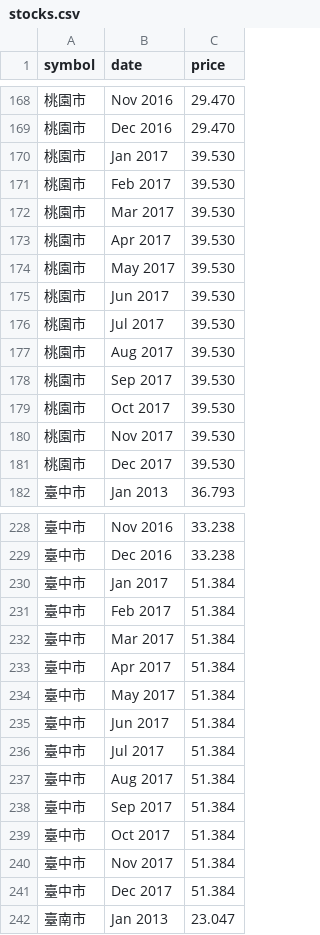
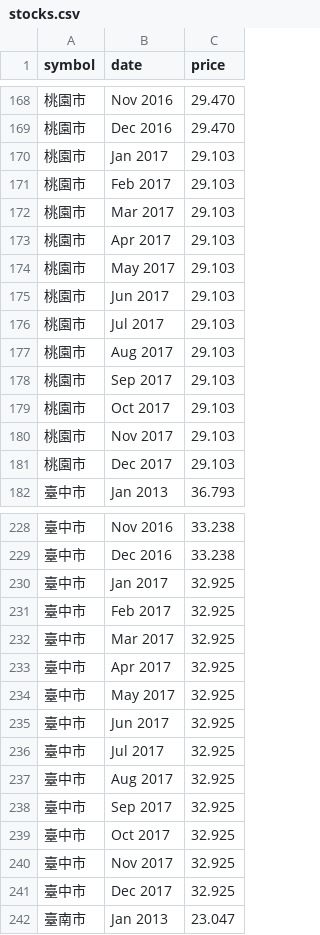
Before and after one commit to chingtekuo/showreel, a CSV file: stocks.csv, drawn as a sheet; only a part is shown, gaps mark what is left out; the diff covers the shown part only.

```diff
--- a/stocks.csv
+++ b/stocks.csv
@@ -169,14 +169,14 @@ symbol,date,price
 "桃園市",Dec 2016,29.470
-"桃園市",Jan 2017,39.530
-"桃園市",Feb 2017,39.530
-"桃園市",Mar 2017,39.530
-"桃園市",Apr 2017,39.530
-"桃園市",May 2017,39.530
-"桃園市",Jun 2017,39.530
-"桃園市",Jul 2017,39.530
-"桃園市",Aug 2017,39.530
-"桃園市",Sep 2017,39.530
-"桃園市",Oct 2017,39.530
-"桃園市",Nov 2017,39.530
-"桃園市",Dec 2017,39.530
+"桃園市",Jan 2017,29.103
+"桃園市",Feb 2017,29.103
+"桃園市",Mar 2017,29.103
+"桃園市",Apr 2017,29.103
+"桃園市",May 2017,29.103
+"桃園市",Jun 2017,29.103
+"桃園市",Jul 2017,29.103
+"桃園市",Aug 2017,29.103
+"桃園市",Sep 2017,29.103
+"桃園市",Oct 2017,29.103
+"桃園市",Nov 2017,29.103
+"桃園市",Dec 2017,29.103
 "臺中市",Jan 2013,36.793
@@ -229,14 +229,14 @@ symbol,date,price
 "臺中市",Dec 2016,33.238
-"臺中市",Jan 2017,51.384
-"臺中市",Feb 2017,51.384
-"臺中市",Mar 2017,51.384
-"臺中市",Apr 2017,51.384
-"臺中市",May 2017,51.384
-"臺中市",Jun 2017,51.384
-"臺中市",Jul 2017,51.384
-"臺中市",Aug 2017,51.384
-"臺中市",Sep 2017,51.384
-"臺中市",Oct 2017,51.384
-"臺中市",Nov 2017,51.384
-"臺中市",Dec 2017,51.384
+"臺中市",Jan 2017,32.925
+"臺中市",Feb 2017,32.925
+"臺中市",Mar 2017,32.925
+"臺中市",Apr 2017,32.925
+"臺中市",May 2017,32.925
+"臺中市",Jun 2017,32.925
+"臺中市",Jul 2017,32.925
+"臺中市",Aug 2017,32.925
+"臺中市",Sep 2017,32.925
+"臺中市",Oct 2017,32.925
+"臺中市",Nov 2017,32.925
+"臺中市",Dec 2017,32.925
 "臺南市",Jan 2013,23.047
```
Also changed, not shown: 48 edited cells elsewhere in this file.
